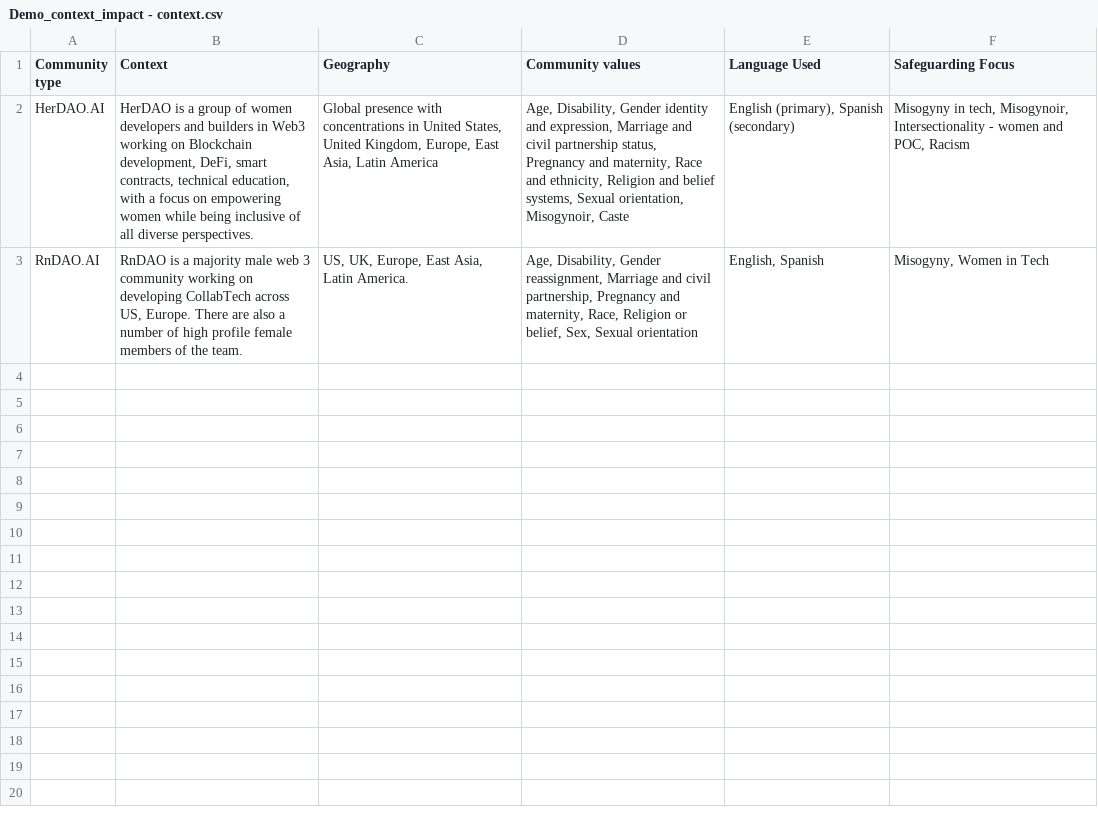
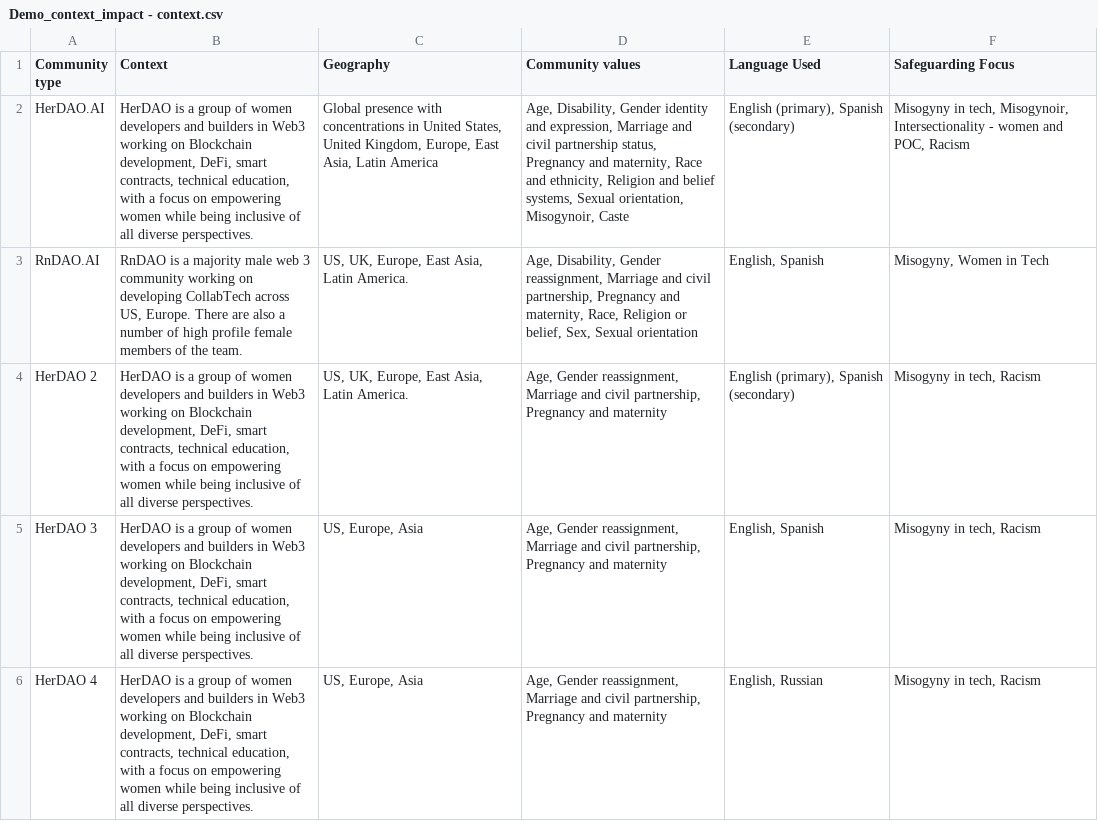
Before and after one commit to abzaremba/WLI_python, a CSV file: hs9/data/Demo_context_impact - context.csv, drawn as a sheet.

```diff
--- a/hs9/data/Demo_context_impact - context.csv
+++ b/hs9/data/Demo_context_impact - context.csv
@@ -3 +3,4 @@ HerDAO.AI,"HerDAO is a group of women developers and builders in Web3 working on
 RnDAO.AI,"RnDAO is a majority male web 3 community working on developing CollabTech across US, Europe. There are also a number of high profile female members of the team.","US, UK, Europe, East Asia, Latin America.","Age, Disability, Gender reassignment, Marriage and civil partnership, Pregnancy and maternity, Race, Religion or belief, Sex, Sexual orientation","English, Spanish","Misogyny, Women in Tech"
+HerDAO 2,"HerDAO is a group of women developers and builders in Web3 working on Blockchain development, DeFi, smart contracts, technical education, with a focus on empowering women while being inclusive of all diverse perspectives.","US, UK, Europe, East Asia, Latin America.","Age, Gender reassignment, Marriage and civil partnership, Pregnancy and maternity","English (primary), Spanish (secondary)","Misogyny in tech, Racism"
+HerDAO 3,"HerDAO is a group of women developers and builders in Web3 working on Blockchain development, DeFi, smart contracts, technical education, with a focus on empowering women while being inclusive of all diverse perspectives.","US, Europe, Asia","Age, Gender reassignment, Marriage and civil partnership, Pregnancy and maternity","English, Spanish","Misogyny in tech, Racism"
+HerDAO 4,"HerDAO is a group of women developers and builders in Web3 working on Blockchain development, DeFi, smart contracts, technical education, with a focus on empowering women while being inclusive of all diverse perspectives.","US, Europe, Asia","Age, Gender reassignment, Marriage and civil partnership, Pregnancy and maternity","English, Russian","Misogyny in tech, Racism"
```
Also changed, not shown: 3 other files.
